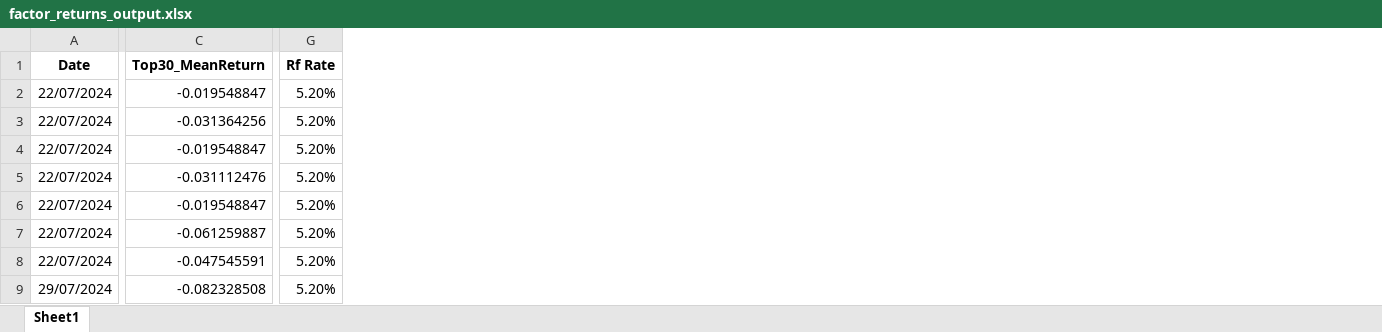
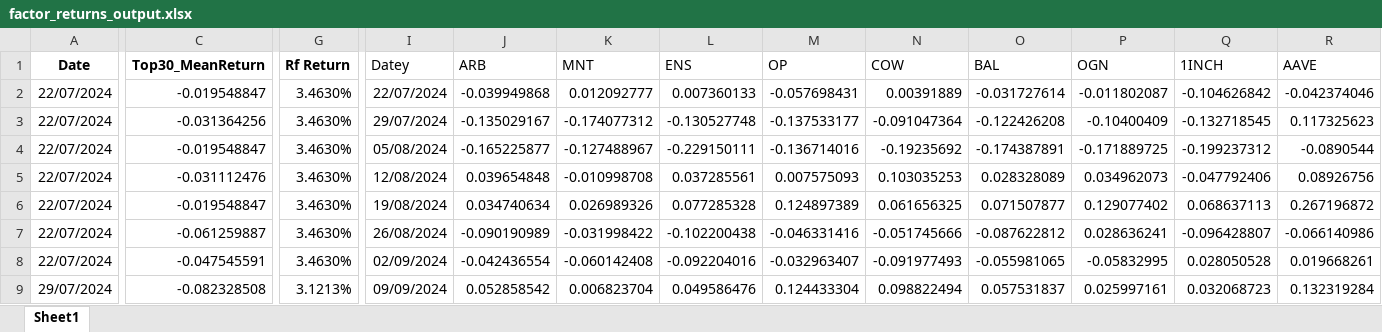
Before and after one commit to Vsourire/Zhengyu-Chen, an Excel workbook: factor_returns_output.xlsx, sheet Sheet1, drawn as a sheet; only a part is shown, gaps mark what is left out; values as stored, in another font and other column widths than the file's, no borders; removed rows and columns are numbered as before the commit, all else as after; the diff covers the shown part only; the diff names each change by its address in the sheet, - before the commit and + after, or states it on an @@ line.

```diff
--- a/factor_returns_output.xlsx (sheet Sheet1)
+++ b/factor_returns_output.xlsx (sheet Sheet1)
-column G (Rf Rate), rows 2-9: all 5.20%
+column G (Rf Return), rows 2-9: 3.4630% | 3.4630% | 3.4630% | 3.4630% | 3.4630% | 3.4630% | 3.4630% | 3.1213%
+column I (Datey), rows 2-9: 22/07/2024 | 29/07/2024 | 05/08/2024 | 12/08/2024 | 19/08/2024 | 26/08/2024 | 02/09/2024 | 09/09/2024
+column J (ARB), rows 2-9: -0.039949868 | -0.135029167 | -0.165225877 | 0.039654848 | 0.034740634 | -0.090190989 | -0.042436554 | 0.052858542
+column K (MNT), rows 2-9: 0.012092777 | -0.174077312 | -0.127488967 | -0.010998708 | 0.026989326 | -0.031998422 | -0.060142408 | 0.006823704
+column L (ENS), rows 2-9: 0.007360133 | -0.130527748 | -0.229150111 | 0.037285561 | 0.077285328 | -0.102200438 | -0.092204016 | 0.049586476
+column M (OP), rows 2-9: -0.057698431 | -0.137533177 | -0.136714016 | 0.007575093 | 0.124897389 | -0.046331416 | -0.032963407 | 0.124433304
+column N (COW), rows 2-9: 0.00391889 | -0.091047364 | -0.19235692 | 0.103035253 | 0.061656325 | -0.051745666 | -0.091977493 | 0.098822494
+column O (BAL), rows 2-9: -0.031727614 | -0.122426208 | -0.174387891 | 0.028328089 | 0.071507877 | -0.087622812 | -0.055981065 | 0.057531837
+column P (OGN), rows 2-9: -0.011802087 | -0.10400409 | -0.171889725 | 0.034962073 | 0.129077402 | 0.028636241 | -0.05832995 | 0.025997161
+column Q (1INCH), rows 2-9: -0.104626842 | -0.132718545 | -0.199237312 | -0.047792406 | 0.068637113 | -0.096428807 | 0.028050528 | 0.032068723
+column R (AAVE), rows 2-9: -0.042374046 | 0.117325623 | -0.0890544 | 0.08926756 | 0.267196872 | -0.066140986 | 0.019668261 | 0.132319284
```
Also changed, not shown: 6 added columns elsewhere in this sheet, datasheet.v3.xlsx, 6 other files.
